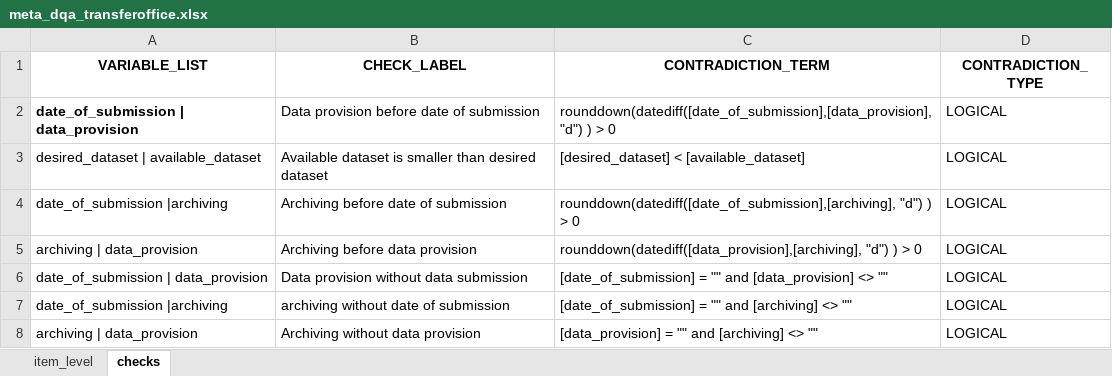
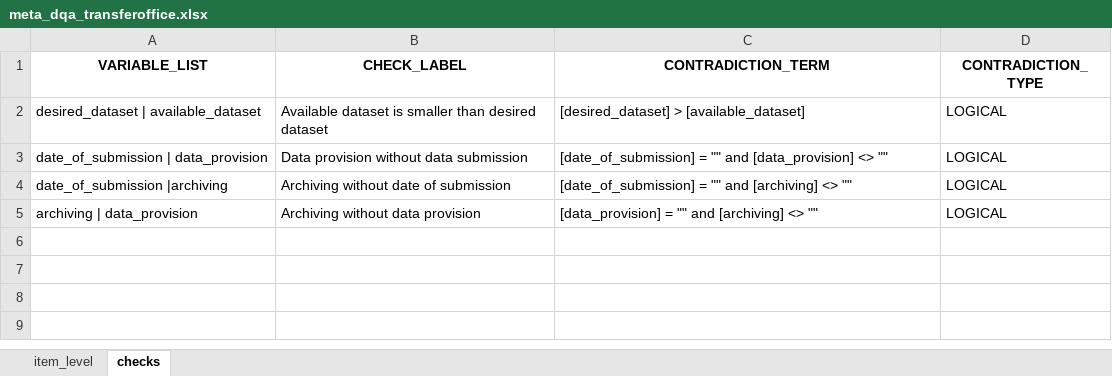
Before and after one commit to Huebner-Dennis/transfer_office, an Excel workbook: meta_dqa_transferoffice.xlsx, sheet checks, drawn as a sheet; values as stored, in another font and other column widths than the file's, no borders; removed rows and columns are numbered as before the commit, all else as after; the diff names each change by its address in the sheet, - before the commit and + after, or states it on an @@ line.

Commit message:
Add files via upload
remove date contradictions.

```diff
--- a/meta_dqa_transferoffice.xlsx (sheet checks)
+++ b/meta_dqa_transferoffice.xlsx (sheet checks)
-row 2: date_of_submission | data_provision | Data provision before date of submission | rounddown(datediff([date_of_submission],[data_provision], "d") ) > 0 | LOGICAL
-C2 (CONTRADICTION_TERM): [desired_dataset] < [available_dataset]
+C2 (CONTRADICTION_TERM): [desired_dataset] > [available_dataset]
-row 4: date_of_submission |archiving | Archiving before date of submission | rounddown(datediff([date_of_submission],[archiving], "d") ) > 0 | LOGICAL
-row 5: archiving | data_provision | Archiving before data provision | rounddown(datediff([data_provision],[archiving], "d") ) > 0 | LOGICAL
-B4 (CHECK_LABEL): archiving without date of submission
+B4 (CHECK_LABEL): Archiving without date of submission
```
